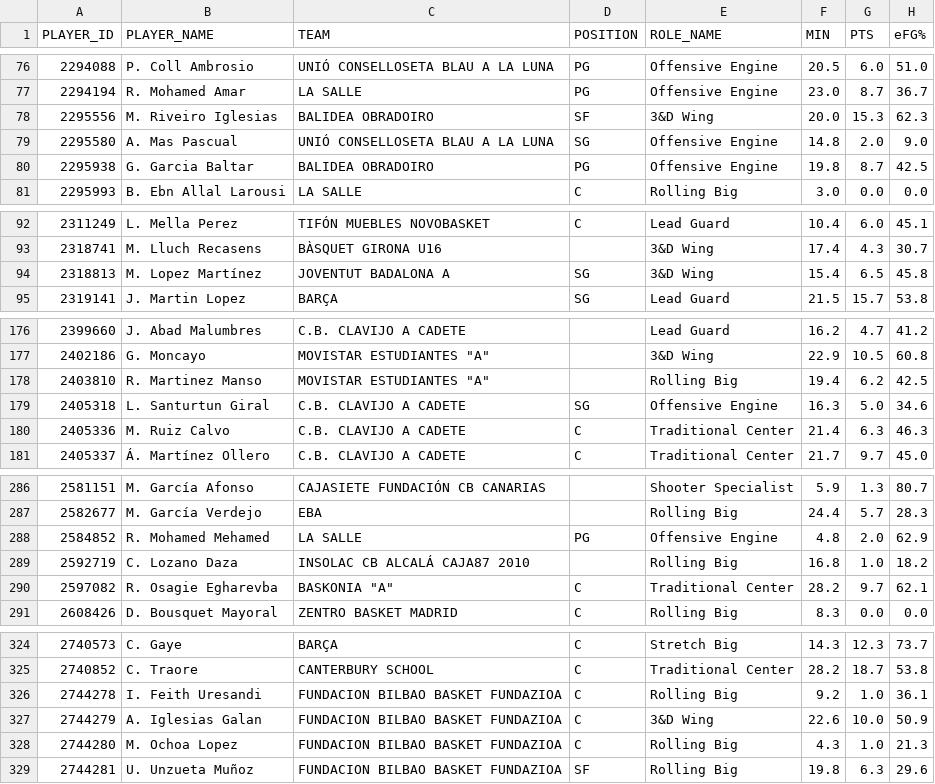
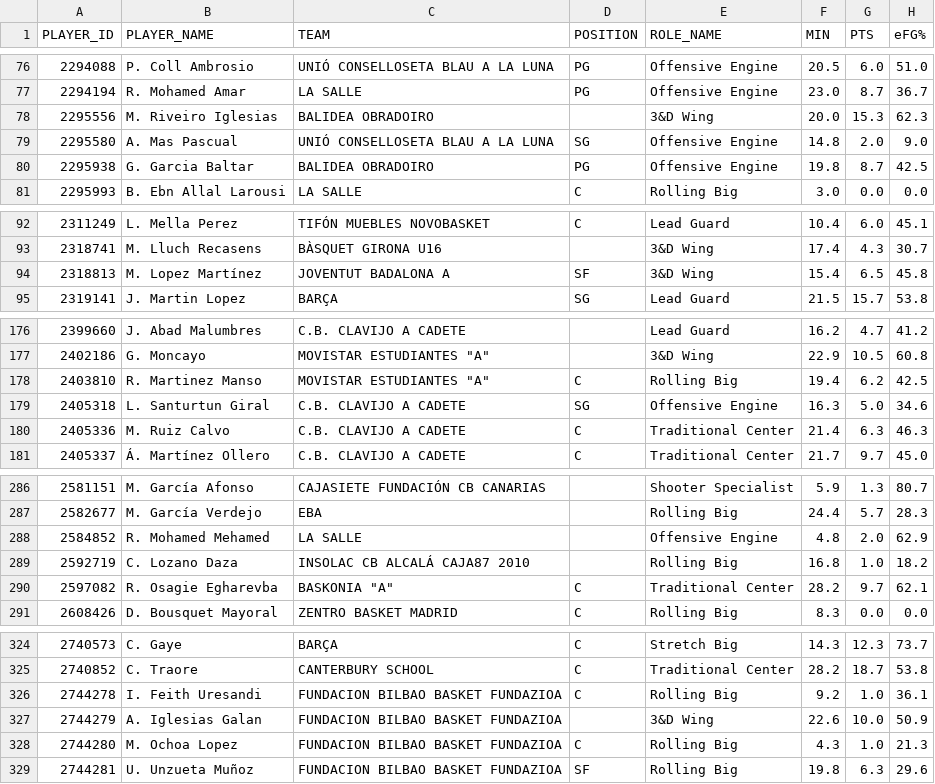
Before and after one commit to AnalyzingBasketball/API_FEB, a CSV file: data/PLAYER_ROLES_FINAL_2526_CESPCLUBESCADMASC.csv, drawn as a sheet; only a part is shown, gaps mark what is left out; the diff names each change by its address in the sheet, - before the commit and + after, or states it on an @@ line.

```diff
--- a/data/PLAYER_ROLES_FINAL_2526_CESPCLUBESCADMASC.csv
+++ b/data/PLAYER_ROLES_FINAL_2526_CESPCLUBESCADMASC.csv
-D78 (POSITION): SF
+D78 (POSITION): (empty)
-D94 (POSITION): SG
+D94 (POSITION): SF
-D178 (POSITION): (empty)
+D178 (POSITION): C
-D288 (POSITION): PG
+D288 (POSITION): (empty)
-D327 (POSITION): C
+D327 (POSITION): (empty)
```
Also changed, not shown: data/PLAYER_ROLES_FINAL_2526_TERCERAFEB.csv, data/ROSTER_TERCERAFEB_2526.csv, 9 other files.
